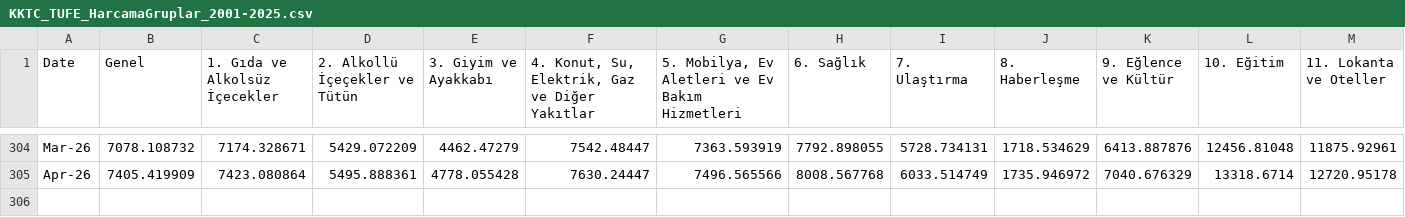
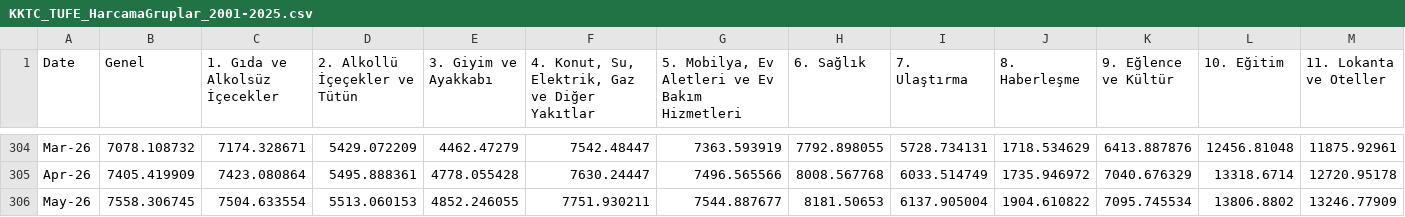
Before and after one commit to RYucel/TUFE_hesaplama_v3, a CSV file: KKTC_TUFE_HarcamaGruplar_2001-2025.csv, drawn as a sheet; only a part is shown, gaps mark what is left out; rows hold the shown columns only; the diff names each change by its address in the sheet, - before the commit and + after, or states it on an @@ line.

Commit message:
Add files via upload

```diff
--- a/KKTC_TUFE_HarcamaGruplar_2001-2025.csv
+++ b/KKTC_TUFE_HarcamaGruplar_2001-2025.csv
+row 306: May-26 | 7558.306745 | 7504.633554 | 5513.060153 | 4852.246055 | 7751.930211 | 7544.887677 | 8181.50653 | 6137.905004 | 1904.610822 | 7095.745534 | 13806.8802 | 13246.77909
```
